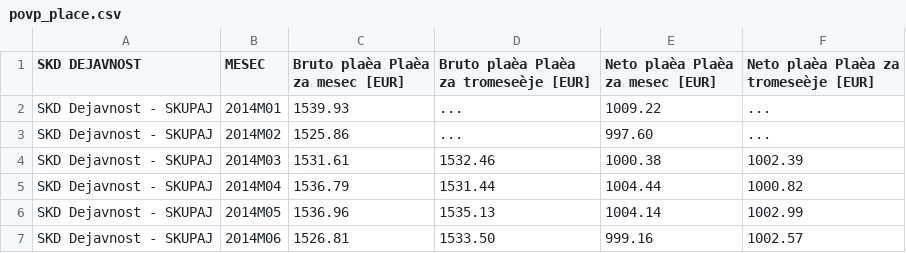
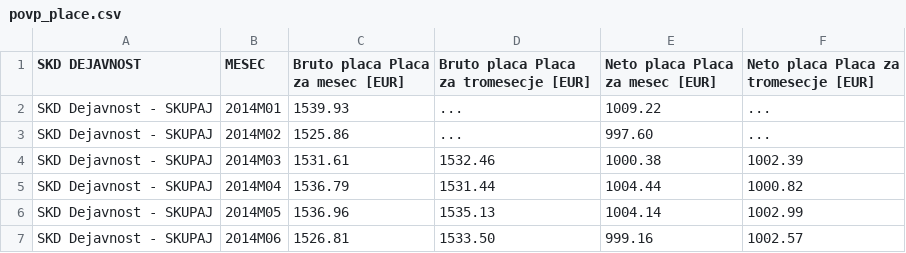
Before and after one commit to DocChinchillin/PR22RSMCLK, a CSV file: podatki/povp_place.csv, drawn as a sheet; only a part is shown; the diff names each change by its address in the sheet, - before the commit and + after, or states it on an @@ line.

```diff
--- a/podatki/povp_place.csv
+++ b/podatki/povp_place.csv
-C1: Bruto plaèa Plaèa za mesec [EUR]
+C1: Bruto placa Placa za mesec [EUR]
-D1: Bruto plaèa Plaèa za tromeseèje [EUR]
+D1: Bruto placa Placa za tromesecje [EUR]
-E1: Neto plaèa Plaèa za mesec [EUR]
+E1: Neto placa Placa za mesec [EUR]
-F1: Neto plaèa Plaèa za tromeseèje [EUR]
+F1: Neto placa Placa za tromesecje [EUR]
```
Also changed, not shown: 8 other files.
